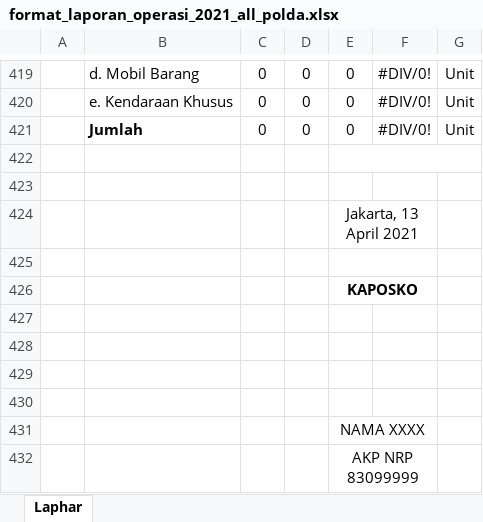
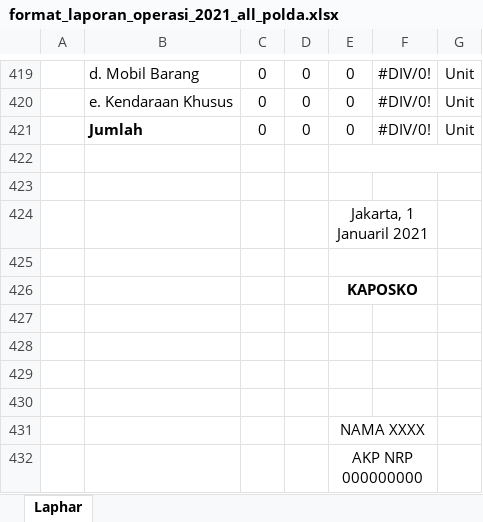
Before and after one commit to lukicasmadi/k-lab-1, an Excel workbook: public/template/excel/format_laporan_operasi_2021_all_polda.xlsx, sheet Laphar, drawn as a sheet; only a part is shown, gaps mark what is left out; values as stored, in another font and other column widths than the file's, no borders; charts and pictures not drawn; the diff names each change by its address in the sheet, - before the commit and + after, or states it on an @@ line.

```diff
--- a/public/template/excel/format_laporan_operasi_2021_all_polda.xlsx (sheet Laphar)
+++ b/public/template/excel/format_laporan_operasi_2021_all_polda.xlsx (sheet Laphar)
-E424: Jakarta, 13 April 2021
+E424: Jakarta, 1 Januaril 2021
-E432: AKP NRP 83099999
+E432: AKP NRP 000000000
```
Also changed, not shown: public/template/excel/format_laporan_operasi_2021.xlsx, public/template/excel/format_laporan_operasi_2021_excel_date_compare.xlsx, 3 other files.
